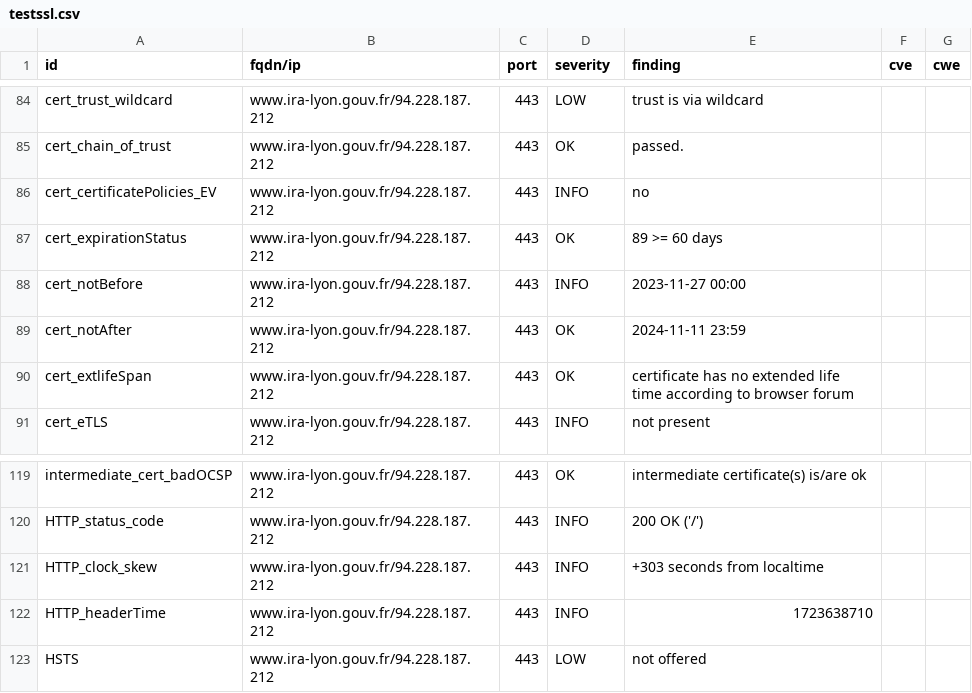
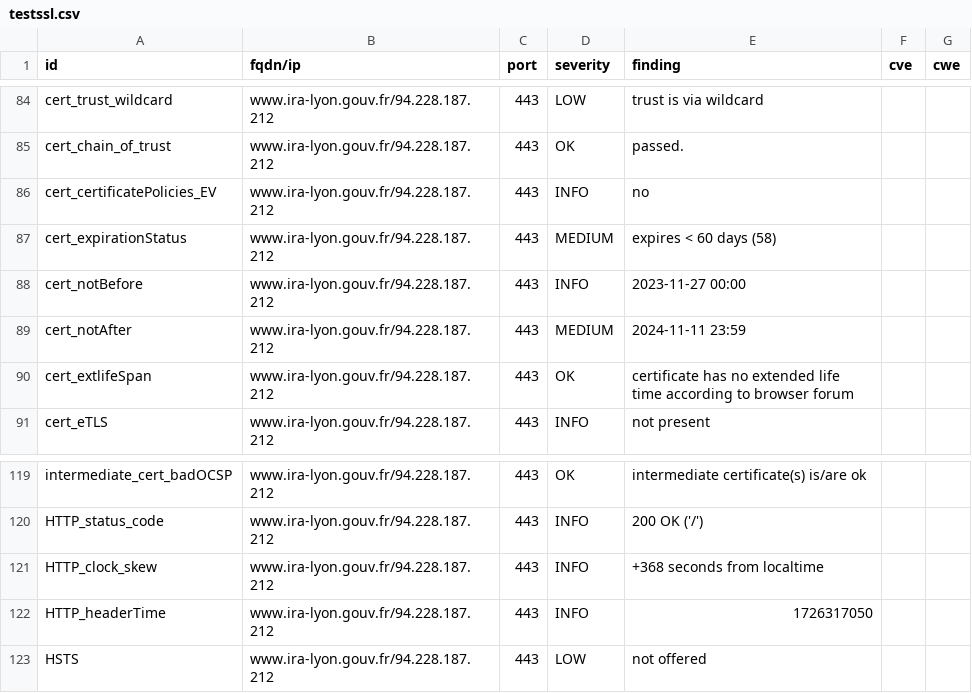
Before and after one commit to GKO-org/dashlordPrd11, a CSV file: results/aHR0cHM6Ly93d3cuaXJhLWx5b24uZ291di5mcg==/testssl.csv, drawn as a sheet; only a part is shown, gaps mark what is left out.

```diff
--- a/results/aHR0cHM6Ly93d3cuaXJhLWx5b24uZ291di5mcg==/testssl.csv
+++ b/results/aHR0cHM6Ly93d3cuaXJhLWx5b24uZ291di5mcg==/testssl.csv
@@ -86,5 +86,5 @@
 "cert_certificatePolicies_EV","www.ira-lyon.gouv.fr/94.228.187.212","443","INFO","no","",""
-"cert_expirationStatus","www.ira-lyon.gouv.fr/94.228.187.212","443","OK","89 >= 60 days","",""
+"cert_expirationStatus","www.ira-lyon.gouv.fr/94.228.187.212","443","MEDIUM","expires < 60 days (58)","",""
 "cert_notBefore","www.ira-lyon.gouv.fr/94.228.187.212","443","INFO","2023-11-27 00:00","",""
-"cert_notAfter","www.ira-lyon.gouv.fr/94.228.187.212","443","OK","2024-11-11 23:59","",""
+"cert_notAfter","www.ira-lyon.gouv.fr/94.228.187.212","443","MEDIUM","2024-11-11 23:59","",""
 "cert_extlifeSpan","www.ira-lyon.gouv.fr/94.228.187.212","443","OK","certificate has no extended life time according to browser forum","",""
@@ -120,4 +120,4 @@
 "HTTP_status_code","www.ira-lyon.gouv.fr/94.228.187.212","443","INFO","200 OK ('/')","",""
-"HTTP_clock_skew","www.ira-lyon.gouv.fr/94.228.187.212","443","INFO","+303 seconds from localtime","",""
-"HTTP_headerTime","www.ira-lyon.gouv.fr/94.228.187.212","443","INFO","1723638710","",""
+"HTTP_clock_skew","www.ira-lyon.gouv.fr/94.228.187.212","443","INFO","+368 seconds from localtime","",""
+"HTTP_headerTime","www.ira-lyon.gouv.fr/94.228.187.212","443","INFO","1726317050","",""
 "HSTS","www.ira-lyon.gouv.fr/94.228.187.212","443","LOW","not offered","",""
```
Also changed, not shown: 9 other files.
